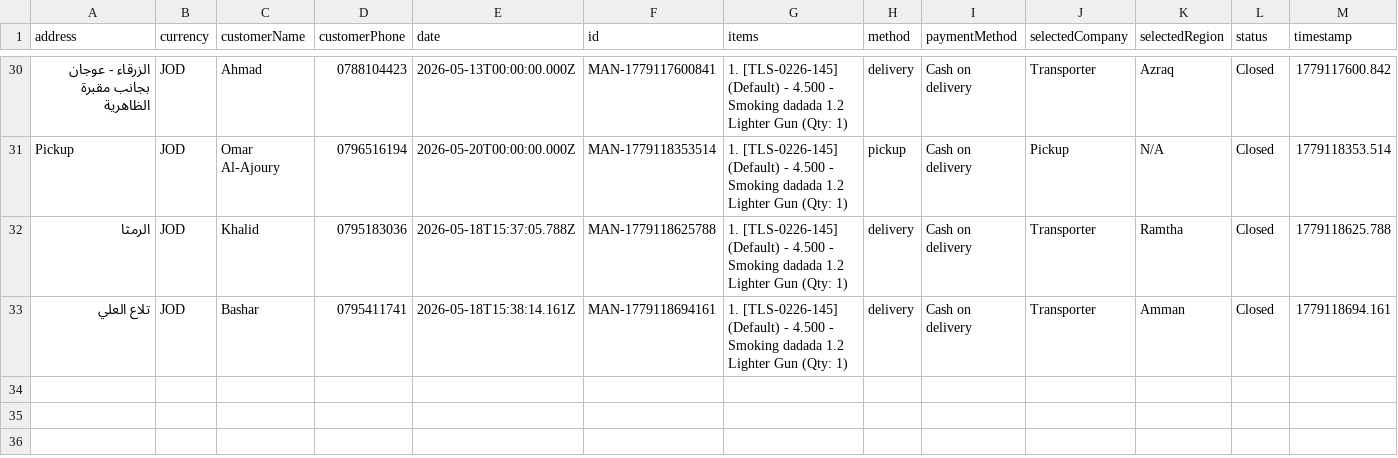
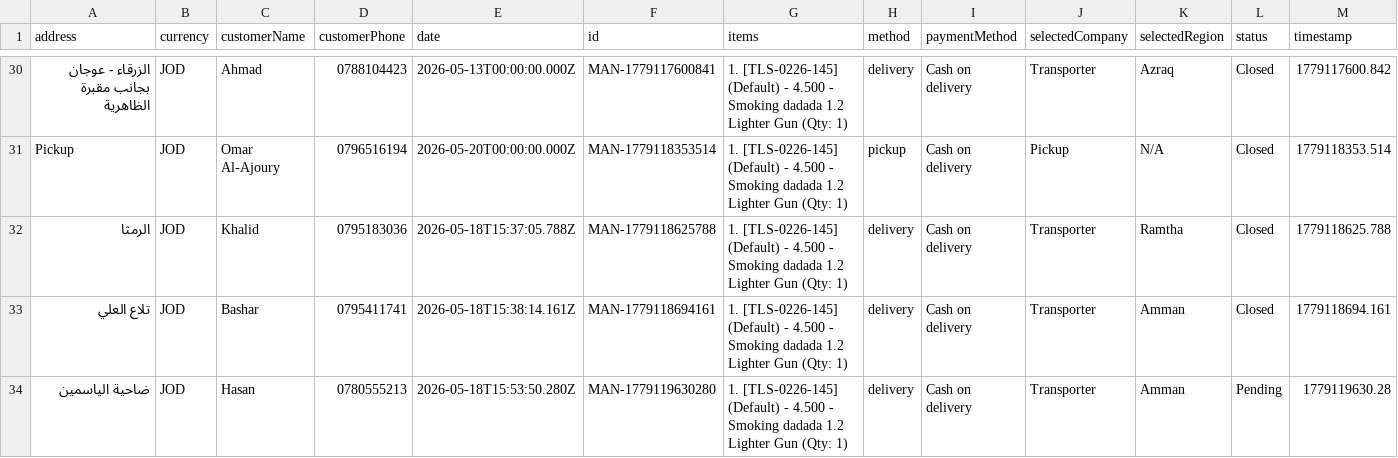
Before and after one commit to 3omarhs/crtv-rarities-products, a CSV file: data/orders.csv, drawn as a sheet; only a part is shown, gaps mark what is left out; rows hold the shown columns only; the diff names each change by its address in the sheet, - before the commit and + after, or states it on an @@ line.

Commit message:
Auto-Commit: New Order MAN-1779119630280

```diff
--- a/data/orders.csv
+++ b/data/orders.csv
+row 34: ضاحية الياسمين | JOD | Hasan | 0780555213 | 2026-05-18T15:53:50.280Z | MAN-1779119630280 | 1. [TLS-0226-145] (Default) - 4.500 - Smoking dadada 1.2 Lighter Gun (Qty: 1) | delivery | Cash on delivery | Transporter | Amman | Pending | 1779119630.28
```
